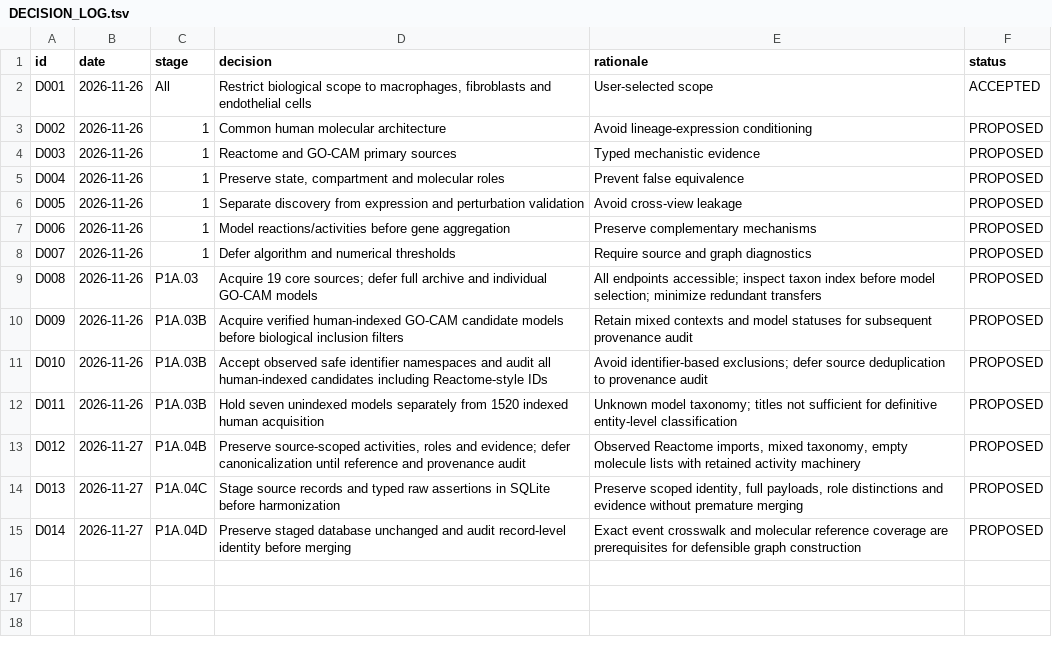
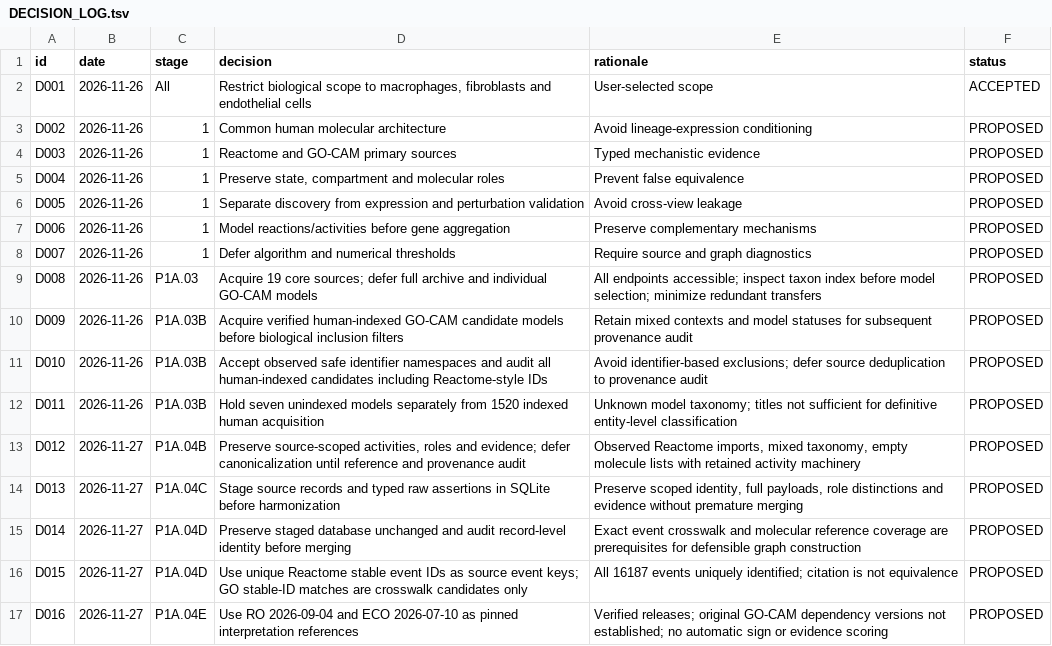
Before and after one commit to nousiaso/cellular-functional-architecture, a TSV file: registries/DECISION_LOG.tsv, drawn as a sheet.

Commit message:
Register identity crosswalk and pin RO ECO ontology reference audit

```diff
--- a/registries/DECISION_LOG.tsv
+++ b/registries/DECISION_LOG.tsv
@@ -15 +15,3 @@ D013	2026-11-27	P1A.04C	Stage source records and typed raw assertions in SQLite
 D014	2026-11-27	P1A.04D	Preserve staged database unchanged and audit record-level identity before merging	Exact event crosswalk and molecular reference coverage are prerequisites for defensible graph construction	PROPOSED
+D015	2026-11-27	P1A.04D	Use unique Reactome stable event IDs as source event keys; GO stable-ID matches are crosswalk candidates only	All 16187 events uniquely identified; citation is not equivalence	PROPOSED
+D016	2026-11-27	P1A.04E	Use RO 2026-09-04 and ECO 2026-07-10 as pinned interpretation references	Verified releases; original GO-CAM dependency versions not established; no automatic sign or evidence scoring	PROPOSED
```
Also changed, not shown: registries/AUDIT_REGISTRY.tsv, 2 other files.
